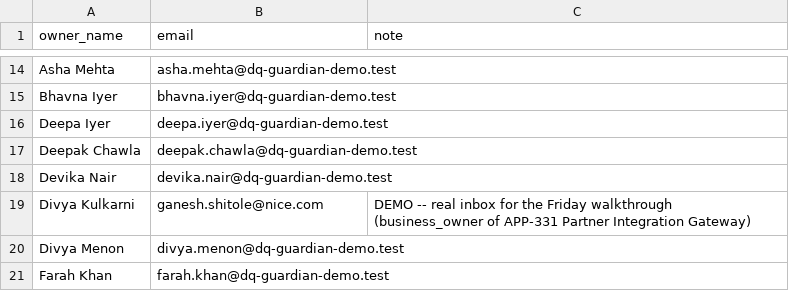
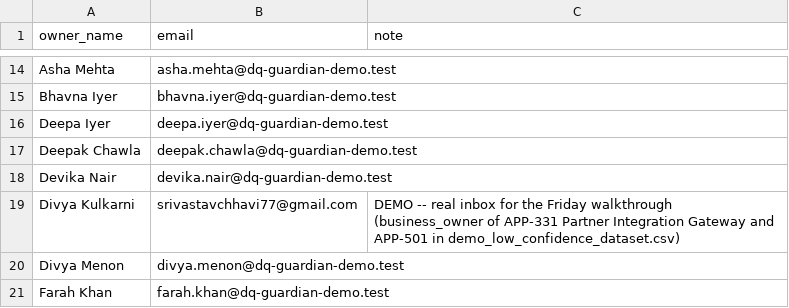
Before and after one commit to ChhaviDeveloper/AI-data-quality-gaurdian, a CSV file: specs/owner_contacts_seed.csv, drawn as a sheet; only a part is shown, gaps mark what is left out.

Commit message:
Point Divya Kulkarni's demo inbox at srivastavchhavi77@gmail.com, not ganesh.shitole@nice.com
That was the wrong inbox for the walkthrough -- srivastavchhavi77@gmail.com
is the personal address to demo against. Affects both APP-331 (original
sample data) and APP-501 (demo_low_confidence_dataset.csv, routed to
Divya Kulkarni last commit).

```diff
--- a/specs/owner_contacts_seed.csv
+++ b/specs/owner_contacts_seed.csv
@@ -18,3 +18,3 @@ owner_name,email,note
 "Devika Nair","devika.nair@dq-guardian-demo.test",""
-"Divya Kulkarni","ganesh.shitole@nice.com","DEMO -- real inbox for the Friday walkthrough (business_owner of APP-331 Partner Integration Gateway)"
+"Divya Kulkarni","srivastavchhavi77@gmail.com","DEMO -- real inbox for the Friday walkthrough (business_owner of APP-331 Partner Integration Gateway and APP-501 in demo_low_confidence_dataset.csv)"
 "Divya Menon","divya.menon@dq-guardian-demo.test",""
```
